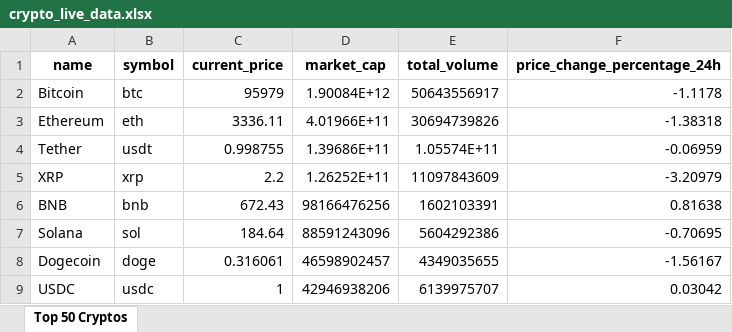
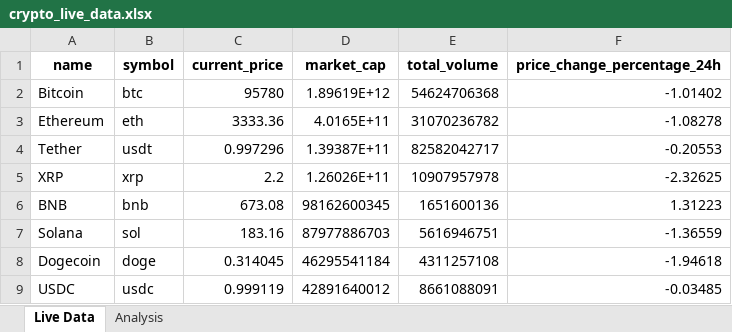
Before and after one commit to shrinivask007/Fetching_and_Analyzing_Live_Cryptocurrency_Data, an Excel workbook: crypto_live_data.xlsx, sheet Live Data, drawn as a sheet; only a part is shown; values as stored, in another font and other column widths than the file's, no borders; the diff covers the shown part only; the diff names each change by its address in the sheet, - before the commit and + after, or states it on an @@ line.

```diff
--- a/crypto_live_data.xlsx (sheet Live Data)
+++ b/crypto_live_data.xlsx (sheet Live Data)
-sheet tab: Top 50 Cryptos
+sheet tab: Live Data
+sheet tab: Analysis
-C2 (current_price): 95979
+C2 (current_price): 95780
-D2 (market_cap): 1.90084E+12
+D2 (market_cap): 1.89619E+12
-E2 (total_volume): 50643556917
+E2 (total_volume): 54624706368
-F2 (price_change_percentage_24h): -1.1178
+F2 (price_change_percentage_24h): -1.01402
-C3 (current_price): 3336.11
+C3 (current_price): 3333.36
-D3 (market_cap): 4.01966E+11
+D3 (market_cap): 4.0165E+11
-E3 (total_volume): 30694739826
+E3 (total_volume): 31070236782
-F3 (price_change_percentage_24h): -1.38318
+F3 (price_change_percentage_24h): -1.08278
-C4 (current_price): 0.998755
+C4 (current_price): 0.997296
-D4 (market_cap): 1.39686E+11
+D4 (market_cap): 1.39387E+11
-E4 (total_volume): 1.05574E+11
+E4 (total_volume): 82582042717
-F4 (price_change_percentage_24h): -0.06959
+F4 (price_change_percentage_24h): -0.20553
-D5 (market_cap): 1.26252E+11
+D5 (market_cap): 1.26026E+11
-E5 (total_volume): 11097843609
+E5 (total_volume): 10907957978
-F5 (price_change_percentage_24h): -3.20979
+F5 (price_change_percentage_24h): -2.32625
-C6 (current_price): 672.43
+C6 (current_price): 673.08
-D6 (market_cap): 98166476256
+D6 (market_cap): 98162600345
-E6 (total_volume): 1602103391
+E6 (total_volume): 1651600136
-F6 (price_change_percentage_24h): 0.81638
+F6 (price_change_percentage_24h): 1.31223
-C7 (current_price): 184.64
+C7 (current_price): 183.16
-D7 (market_cap): 88591243096
+D7 (market_cap): 87977886703
-E7 (total_volume): 5604292386
+E7 (total_volume): 5616946751
-F7 (price_change_percentage_24h): -0.70695
+F7 (price_change_percentage_24h): -1.36559
-C8 (current_price): 0.316061
+C8 (current_price): 0.314045
-D8 (market_cap): 46598902457
+D8 (market_cap): 46295541184
-E8 (total_volume): 4349035655
+E8 (total_volume): 4311257108
-F8 (price_change_percentage_24h): -1.56167
+F8 (price_change_percentage_24h): -1.94618
-C9 (current_price): 1
+C9 (current_price): 0.999119
-D9 (market_cap): 42946938206
+D9 (market_cap): 42891640012
-E9 (total_volume): 6139975707
+E9 (total_volume): 8661088091
-F9 (price_change_percentage_24h): 0.03042
+F9 (price_change_percentage_24h): -0.03485
```
Also changed, not shown: 3 added rows, 3 removed rows and 153 edited cells elsewhere in this sheet, 2 other files.
